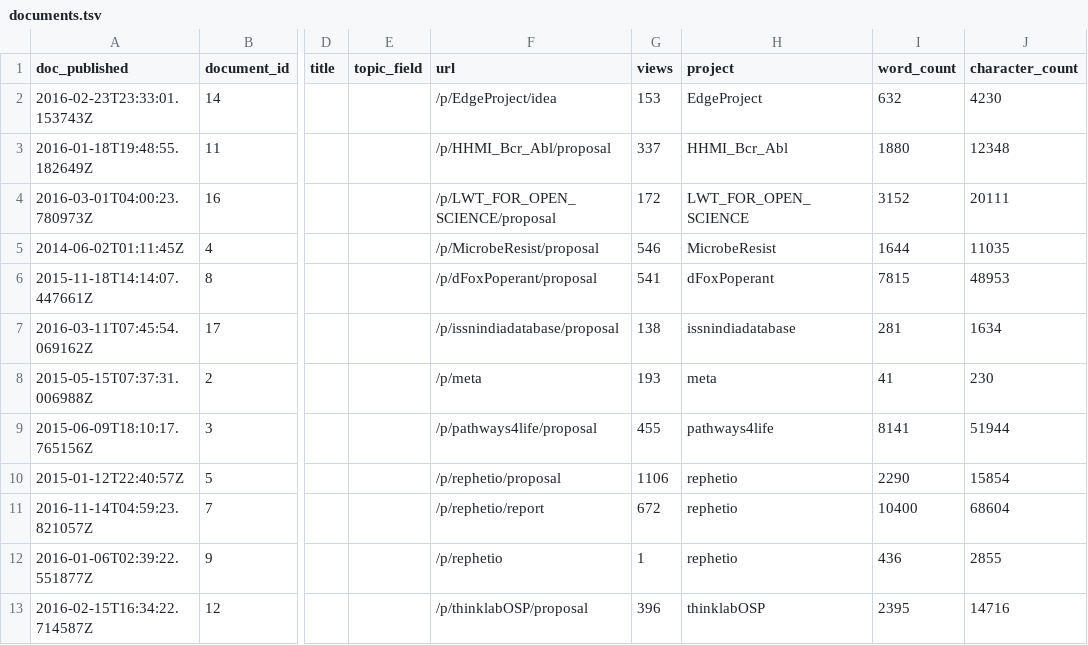
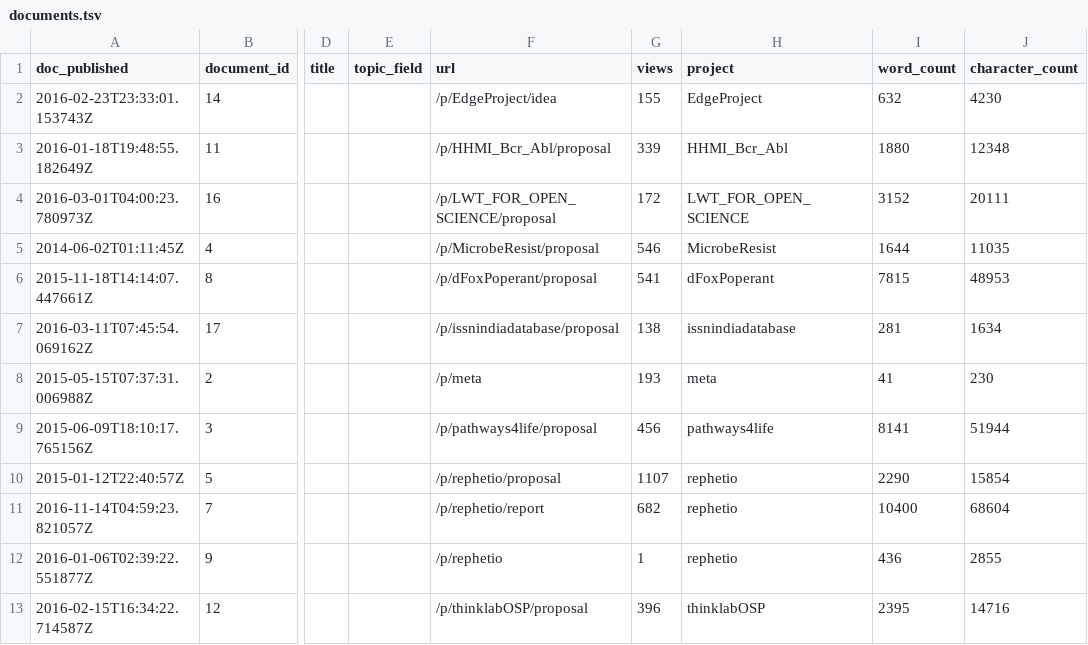
Before and after one commit to dhimmel/thinklytics, a TSV file: process/table/documents.tsv, drawn as a sheet; only a part is shown, gaps mark what is left out; the diff names each change by its address in the sheet, - before the commit and + after, or states it on an @@ line.

Commit message:
Auto-export all projects on 2017-04-18
Created by Travis CI build number 283 and job number 283.1.
https://travis-ci.org/dhimmel/thinklytics/builds/223344161
https://travis-ci.org/dhimmel/thinklytics/jobs/223344163

Committed on 2017-04-18T22:24:20+0000.

```diff
--- a/process/table/documents.tsv
+++ b/process/table/documents.tsv
-G2 (views): 153
+G2 (views): 155
-G3 (views): 337
+G3 (views): 339
-G9 (views): 455
+G9 (views): 456
-G10 (views): 1106
+G10 (views): 1107
-G11 (views): 672
+G11 (views): 682
```
Also changed, not shown: process/table/threads.tsv, 10 other files.
